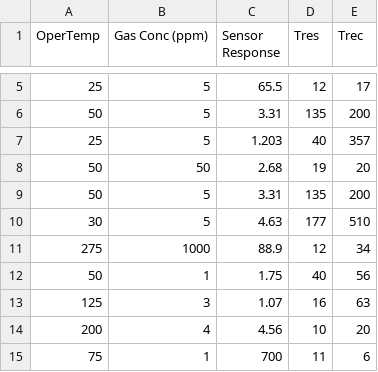
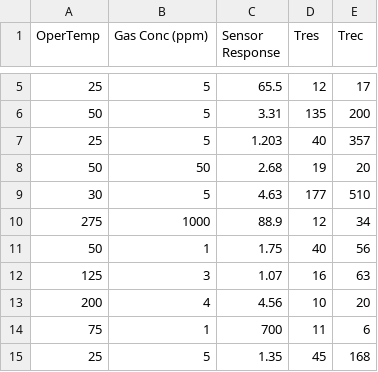
Before and after one commit to MonikSense/MonikSense, a CSV file: rgosno4 final.CSV, drawn as a sheet; only a part is shown, gaps mark what is left out; the shorter side is filled out with more unchanged rows.

Commit message:
Update rgosno4 final.CSV

```diff
--- a/rgosno4 final.CSV
+++ b/rgosno4 final.CSV
@@ -8,3 +8,2 @@ OperTemp,Gas Conc (ppm),Sensor Response,Tres,Trec
 50,50,2.68,19,20
-50,5,3.31,135,200
 30,5,4.63,177,510
```
